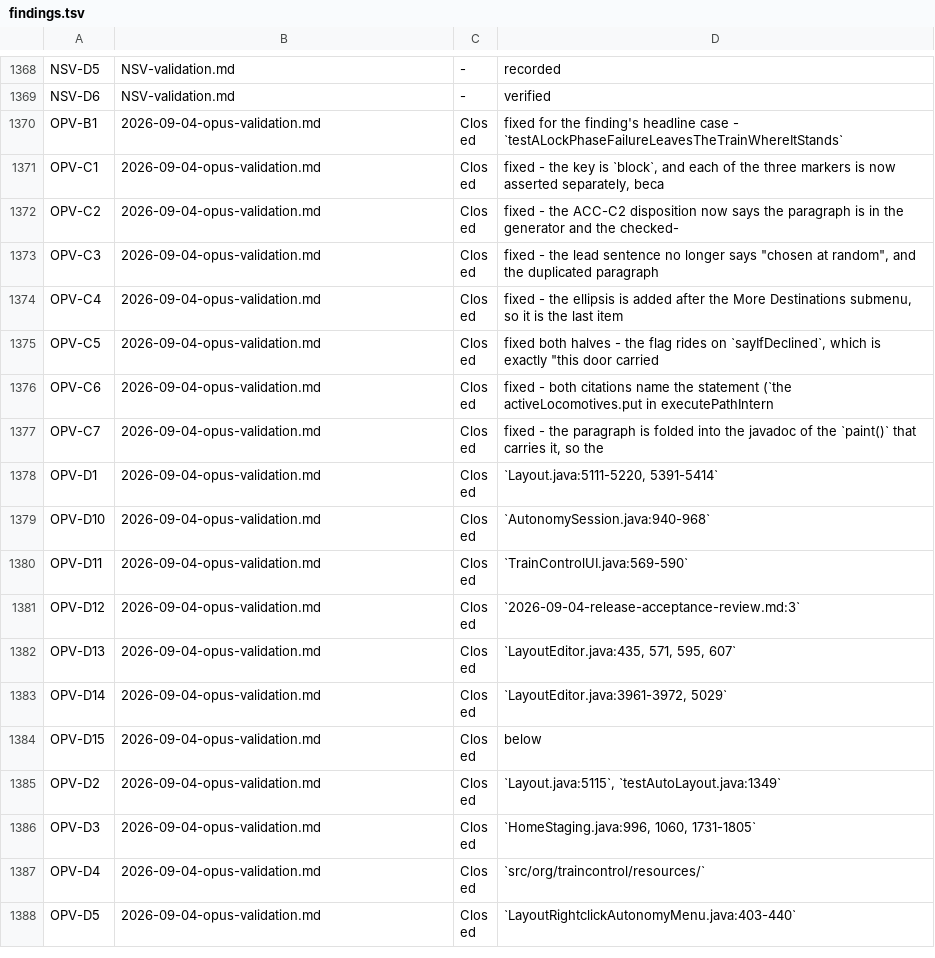
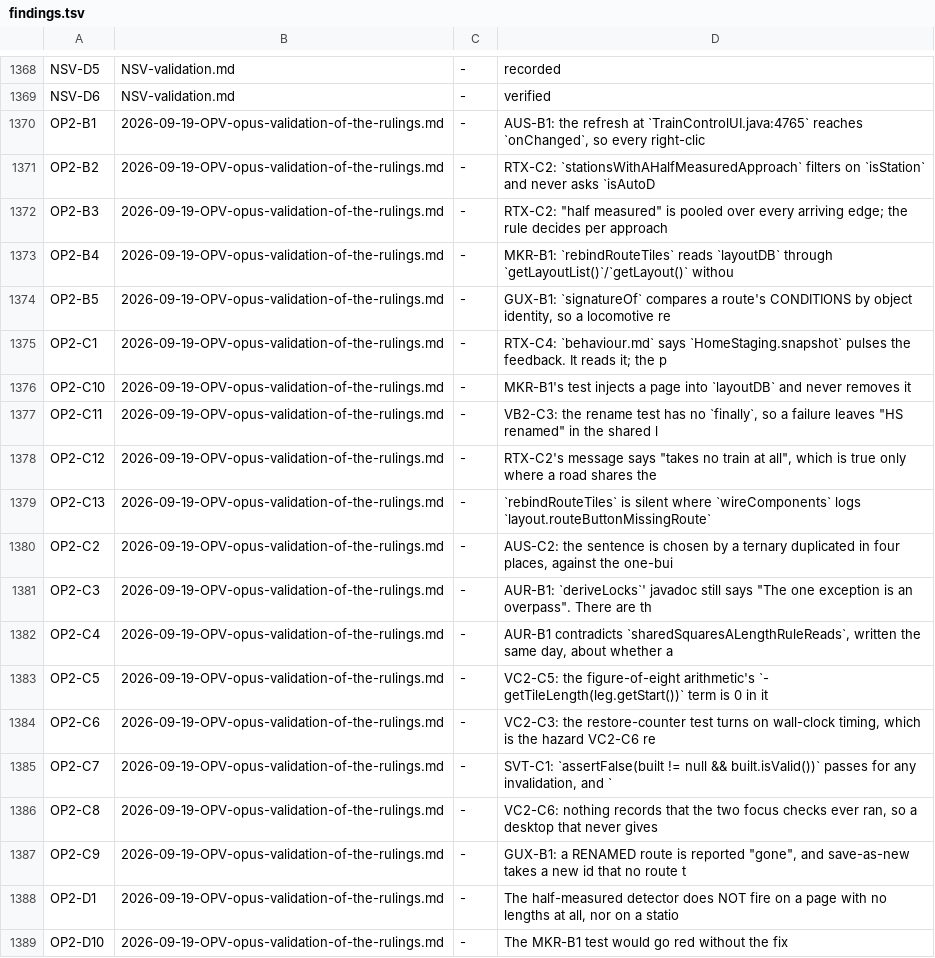
Before and after one commit to bob123456678/TrainControl, a TSV file: docs/manual-tests/findings.tsv, drawn as a sheet; only a part is shown, gaps mark what is left out; the shorter side is filled out with more unchanged rows; the diff covers the shown part only; the diff names each change by its address in the sheet, - before the commit and + after, or states it on an @@ line.

```diff
--- a/docs/manual-tests/findings.tsv
+++ b/docs/manual-tests/findings.tsv
+row 1370: OP2-B1 | 2026-09-19-OPV-opus-validation-of-the-rulings.md | - | AUS-B1: the refresh at `TrainControlUI.java:4765` reaches `onChanged`, so every right-clic
+row 1371: OP2-B2 | 2026-09-19-OPV-opus-validation-of-the-rulings.md | - | RTX-C2: `stationsWithAHalfMeasuredApproach` filters on `isStation` and never asks `isAutoD
+row 1372: OP2-B3 | 2026-09-19-OPV-opus-validation-of-the-rulings.md | - | RTX-C2: "half measured" is pooled over every arriving edge; the rule decides per approach
+row 1373: OP2-B4 | 2026-09-19-OPV-opus-validation-of-the-rulings.md | - | MKR-B1: `rebindRouteTiles` reads `layoutDB` through `getLayoutList()`/`getLayout()` withou
+row 1374: OP2-B5 | 2026-09-19-OPV-opus-validation-of-the-rulings.md | - | GUX-B1: `signatureOf` compares a route's CONDITIONS by object identity, so a locomotive re
+row 1375: OP2-C1 | 2026-09-19-OPV-opus-validation-of-the-rulings.md | - | RTX-C4: `behaviour.md` says `HomeStaging.snapshot` pulses the feedback. It reads it; the p
+row 1376: OP2-C10 | 2026-09-19-OPV-opus-validation-of-the-rulings.md | - | MKR-B1's test injects a page into `layoutDB` and never removes it
+row 1377: OP2-C11 | 2026-09-19-OPV-opus-validation-of-the-rulings.md | - | VB2-C3: the rename test has no `finally`, so a failure leaves "HS renamed" in the shared l
+row 1378: OP2-C12 | 2026-09-19-OPV-opus-validation-of-the-rulings.md | - | RTX-C2's message says "takes no train at all", which is true only where a road shares the
+row 1379: OP2-C13 | 2026-09-19-OPV-opus-validation-of-the-rulings.md | - | `rebindRouteTiles` is silent where `wireComponents` logs `layout.routeButtonMissingRoute`
+row 1380: OP2-C2 | 2026-09-19-OPV-opus-validation-of-the-rulings.md | - | AUS-C2: the sentence is chosen by a ternary duplicated in four places, against the one-bui
+row 1381: OP2-C3 | 2026-09-19-OPV-opus-validation-of-the-rulings.md | - | AUR-B1: `deriveLocks`' javadoc still says "The one exception is an overpass". There are th
+row 1382: OP2-C4 | 2026-09-19-OPV-opus-validation-of-the-rulings.md | - | AUR-B1 contradicts `sharedSquaresALengthRuleReads`, written the same day, about whether a
+row 1383: OP2-C5 | 2026-09-19-OPV-opus-validation-of-the-rulings.md | - | VC2-C5: the figure-of-eight arithmetic's `- getTileLength(leg.getStart())` term is 0 in it
+row 1384: OP2-C6 | 2026-09-19-OPV-opus-validation-of-the-rulings.md | - | VC2-C3: the restore-counter test turns on wall-clock timing, which is the hazard VC2-C6 re
+row 1385: OP2-C7 | 2026-09-19-OPV-opus-validation-of-the-rulings.md | - | SVT-C1: `assertFalse(built != null && built.isValid())` passes for any invalidation, and `
+row 1386: OP2-C8 | 2026-09-19-OPV-opus-validation-of-the-rulings.md | - | VC2-C6: nothing records that the two focus checks ever ran, so a desktop that never gives
+row 1387: OP2-C9 | 2026-09-19-OPV-opus-validation-of-the-rulings.md | - | GUX-B1: a RENAMED route is reported "gone", and save-as-new takes a new id that no route t
+row 1388: OP2-D1 | 2026-09-19-OPV-opus-validation-of-the-rulings.md | - | The half-measured detector does NOT fire on a page with no lengths at all, nor on a statio
+row 1389: OP2-D10 | 2026-09-19-OPV-opus-validation-of-the-rulings.md | - | The MKR-B1 test would go red without the fix
```
Also changed, not shown: 9 added rows elsewhere in this file, 2 other files.
